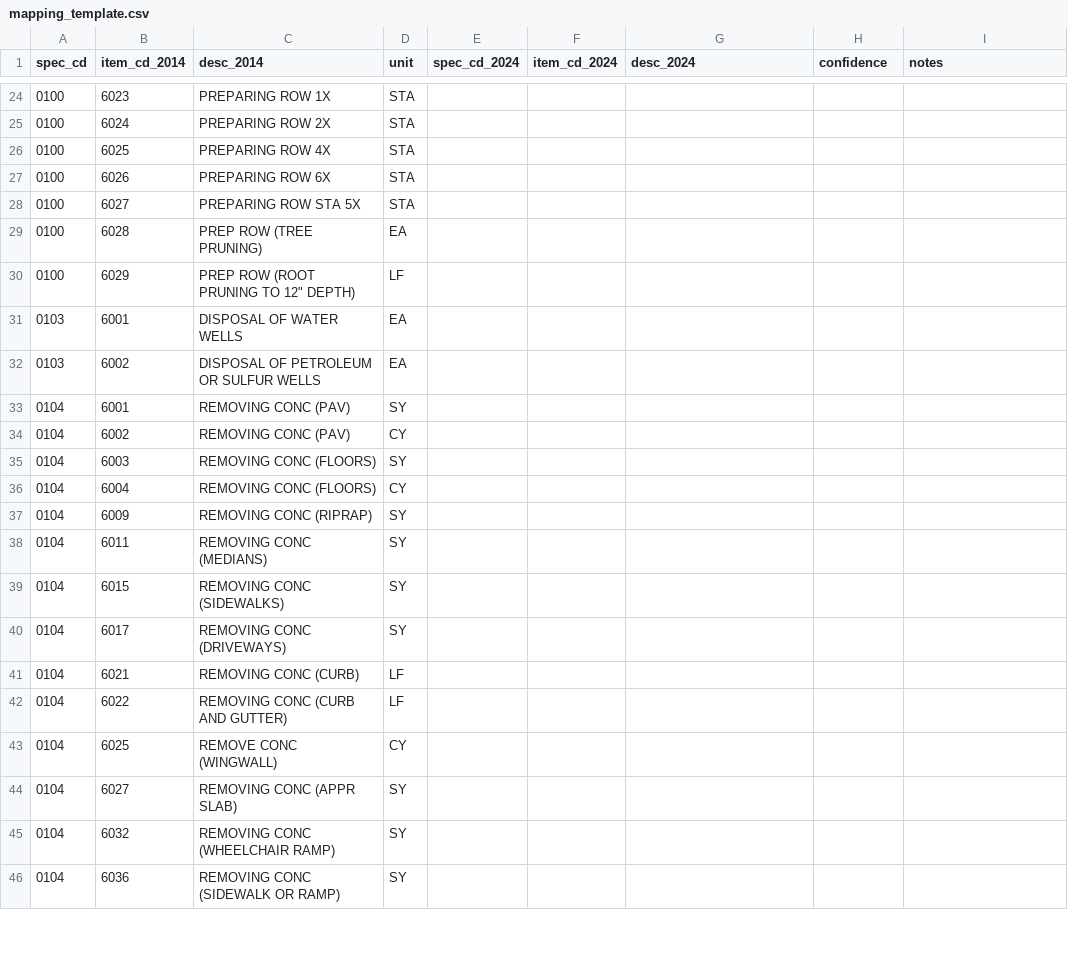
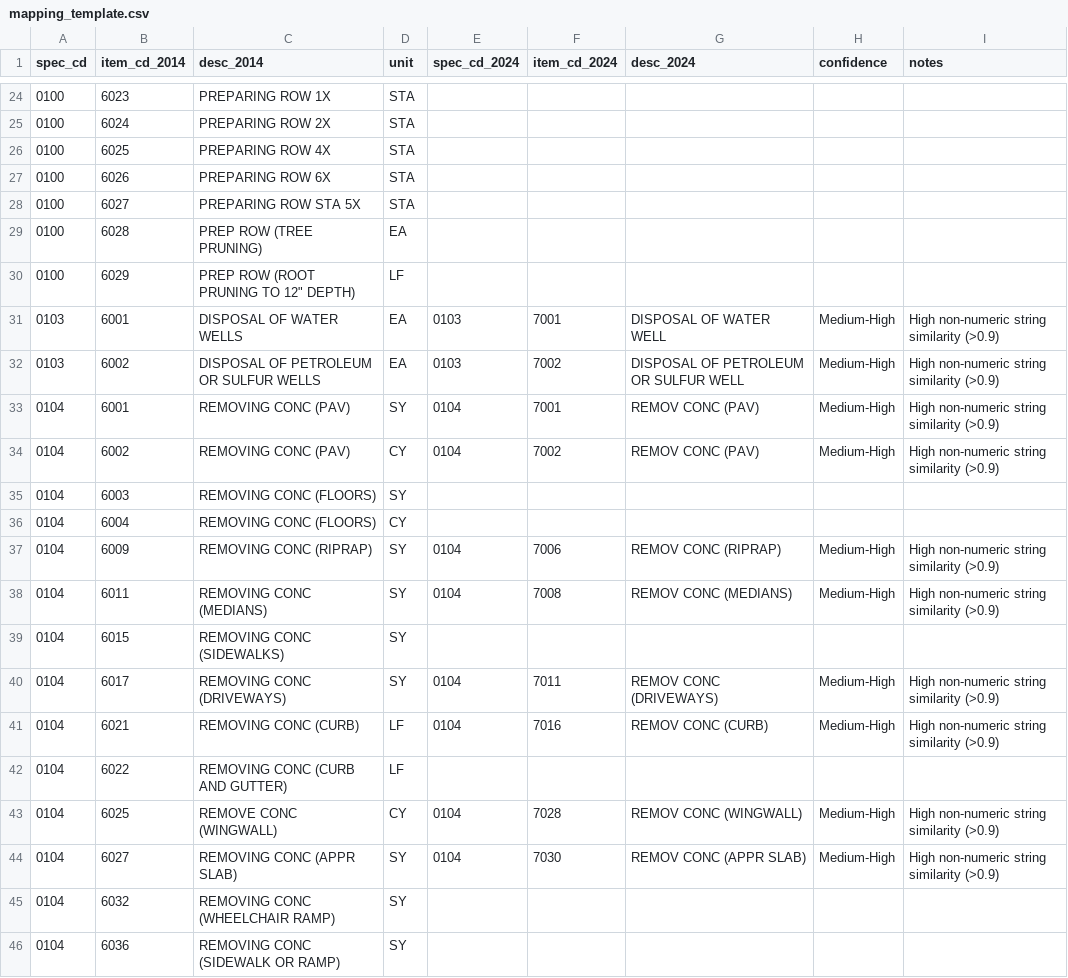
Before and after one commit to thomasyang98/interview910, a CSV file: mapping_template.csv, drawn as a sheet; only a part is shown, gaps mark what is left out; the diff covers the shown part only.

Commit message:
3rd step: mid-high confidence match: numeric entries with matching spec_cd, unit pair and occurrence of the same numers, similarity >0.5.

```diff
--- a/mapping_template.csv
+++ b/mapping_template.csv
@@ -30,16 +30,16 @@ spec_cd,item_cd_2014,desc_2014,unit,spec_cd_2024,item_cd_2024,desc_2024,confiden
 0100,6029,"PREP ROW (ROOT PRUNING TO 12"" DEPTH)",LF,,,,,
-0103,6001,DISPOSAL OF WATER WELLS,EA,,,,,
-0103,6002,DISPOSAL OF PETROLEUM OR SULFUR WELLS,EA,,,,,
-0104,6001,REMOVING CONC (PAV),SY,,,,,
-0104,6002,REMOVING CONC (PAV),CY,,,,,
+0103,6001,DISPOSAL OF WATER WELLS,EA,0103,7001,DISPOSAL OF WATER WELL,Medium-High,High non-numeric string similarity (>0.9)
+0103,6002,DISPOSAL OF PETROLEUM OR SULFUR WELLS,EA,0103,7002,DISPOSAL OF PETROLEUM OR SULFUR WELL,Medium-High,High non-numeric string similarity (>0.9)
+0104,6001,REMOVING CONC (PAV),SY,0104,7001,REMOV CONC (PAV),Medium-High,High non-numeric string similarity (>0.9)
+0104,6002,REMOVING CONC (PAV),CY,0104,7002,REMOV CONC (PAV),Medium-High,High non-numeric string similarity (>0.9)
 0104,6003,REMOVING CONC (FLOORS),SY,,,,,
 0104,6004,REMOVING CONC (FLOORS),CY,,,,,
-0104,6009,REMOVING CONC (RIPRAP),SY,,,,,
-0104,6011,REMOVING CONC (MEDIANS),SY,,,,,
+0104,6009,REMOVING CONC (RIPRAP),SY,0104,7006,REMOV CONC (RIPRAP),Medium-High,High non-numeric string similarity (>0.9)
+0104,6011,REMOVING CONC (MEDIANS),SY,0104,7008,REMOV CONC (MEDIANS),Medium-High,High non-numeric string similarity (>0.9)
 0104,6015,REMOVING CONC (SIDEWALKS),SY,,,,,
-0104,6017,REMOVING CONC (DRIVEWAYS),SY,,,,,
-0104,6021,REMOVING CONC (CURB),LF,,,,,
+0104,6017,REMOVING CONC (DRIVEWAYS),SY,0104,7011,REMOV CONC (DRIVEWAYS),Medium-High,High non-numeric string similarity (>0.9)
+0104,6021,REMOVING CONC (CURB),LF,0104,7016,REMOV CONC (CURB),Medium-High,High non-numeric string similarity (>0.9)
 0104,6022,REMOVING CONC (CURB AND GUTTER),LF,,,,,
-0104,6025,REMOVE CONC (WINGWALL),CY,,,,,
-0104,6027,REMOVING CONC (APPR SLAB),SY,,,,,
+0104,6025,REMOVE CONC (WINGWALL),CY,0104,7028,REMOV CONC (WINGWALL),Medium-High,High non-numeric string similarity (>0.9)
+0104,6027,REMOVING CONC (APPR SLAB),SY,0104,7030,REMOV CONC (APPR SLAB),Medium-High,High non-numeric string similarity (>0.9)
 0104,6032,REMOVING CONC (WHEELCHAIR RAMP),SY,,,,,
```
Also changed, not shown: 50 edited cells elsewhere in this file, 1 other file.
